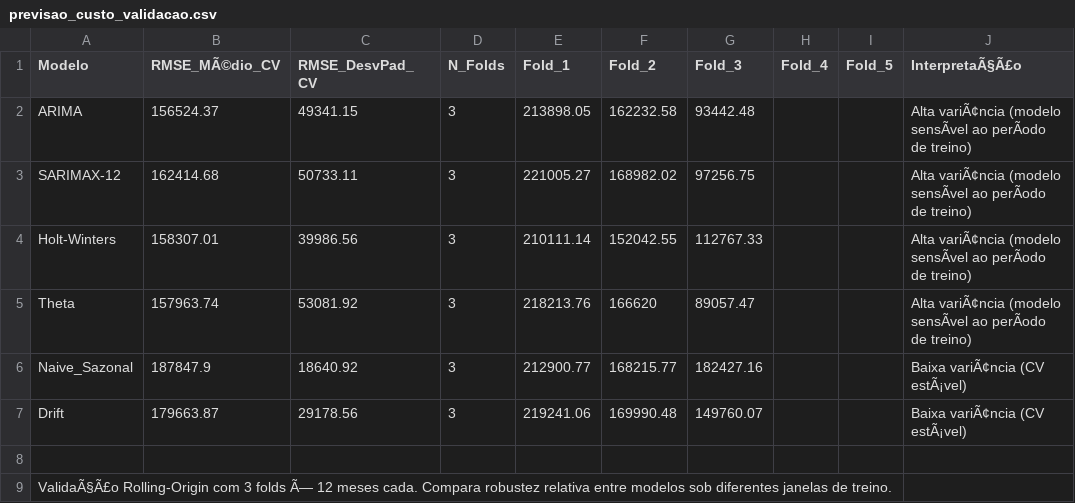
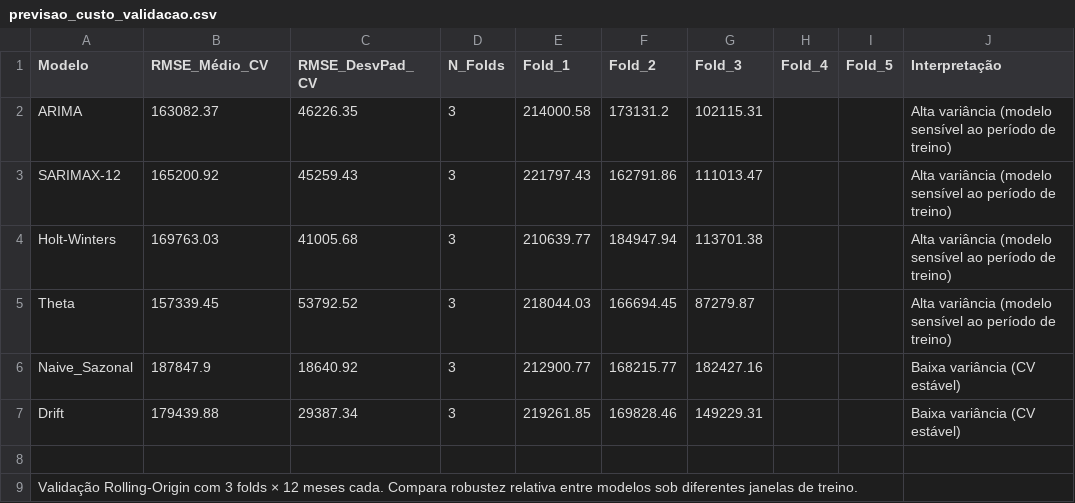
Before and after one commit to adinailson88/malha-previsao-custos, a CSV file: dados_csv/previsao_custo_validacao.csv, drawn as a sheet; the diff names each change by its address in the sheet, - before the commit and + after, or states it on an @@ line.

```diff
--- a/dados_csv/previsao_custo_validacao.csv
+++ b/dados_csv/previsao_custo_validacao.csv
-B1: RMSE_MÃ©dio_CV
+B1: RMSE_Médio_CV
-J1: InterpretaÃ§Ã£o
+J1: Interpretação
-B2 (RMSE_Médio_CV): 156524.37
+B2 (RMSE_Médio_CV): 163082.37
-C2 (RMSE_DesvPad_CV): 49341.15
+C2 (RMSE_DesvPad_CV): 46226.35
-E2 (Fold_1): 213898.05
+E2 (Fold_1): 214000.58
-F2 (Fold_2): 162232.58
+F2 (Fold_2): 173131.2
-G2 (Fold_3): 93442.48
+G2 (Fold_3): 102115.31
-J2:J5 (Interpretação): Alta variÃ¢ncia (modelo sensÃvel ao perÃodo de treino)
+J2:J5 (Interpretação): Alta variância (modelo sensível ao período de treino)
-B3 (RMSE_Médio_CV): 162414.68
+B3 (RMSE_Médio_CV): 165200.92
-C3 (RMSE_DesvPad_CV): 50733.11
+C3 (RMSE_DesvPad_CV): 45259.43
-E3 (Fold_1): 221005.27
+E3 (Fold_1): 221797.43
-F3 (Fold_2): 168982.02
+F3 (Fold_2): 162791.86
-G3 (Fold_3): 97256.75
+G3 (Fold_3): 111013.47
-B4 (RMSE_Médio_CV): 158307.01
+B4 (RMSE_Médio_CV): 169763.03
-C4 (RMSE_DesvPad_CV): 39986.56
+C4 (RMSE_DesvPad_CV): 41005.68
-E4 (Fold_1): 210111.14
+E4 (Fold_1): 210639.77
-F4 (Fold_2): 152042.55
+F4 (Fold_2): 184947.94
-G4 (Fold_3): 112767.33
+G4 (Fold_3): 113701.38
-B5 (RMSE_Médio_CV): 157963.74
+B5 (RMSE_Médio_CV): 157339.45
-C5 (RMSE_DesvPad_CV): 53081.92
+C5 (RMSE_DesvPad_CV): 53792.52
-E5 (Fold_1): 218213.76
+E5 (Fold_1): 218044.03
-F5 (Fold_2): 166620
+F5 (Fold_2): 166694.45
-G5 (Fold_3): 89057.47
+G5 (Fold_3): 87279.87
-J6:J7 (Interpretação): Baixa variÃ¢ncia (CV estÃ¡vel)
+J6:J7 (Interpretação): Baixa variância (CV estável)
-B7 (RMSE_Médio_CV): 179663.87
+B7 (RMSE_Médio_CV): 179439.88
-C7 (RMSE_DesvPad_CV): 29178.56
+C7 (RMSE_DesvPad_CV): 29387.34
-E7 (Fold_1): 219241.06
+E7 (Fold_1): 219261.85
-F7 (Fold_2): 169990.48
+F7 (Fold_2): 169828.46
-G7 (Fold_3): 149760.07
+G7 (Fold_3): 149229.31
-A9 (Modelo): ValidaÃ§Ã£o Rolling-Origin com 3 folds Ã— 12 meses…
+A9 (Modelo): Validação Rolling-Origin com 3 folds × 12 meses…
```
Also changed, not shown: dados_csv/contexto_sazonal.csv, dados_csv/filtros_disponiveis.csv, 10 other files.
